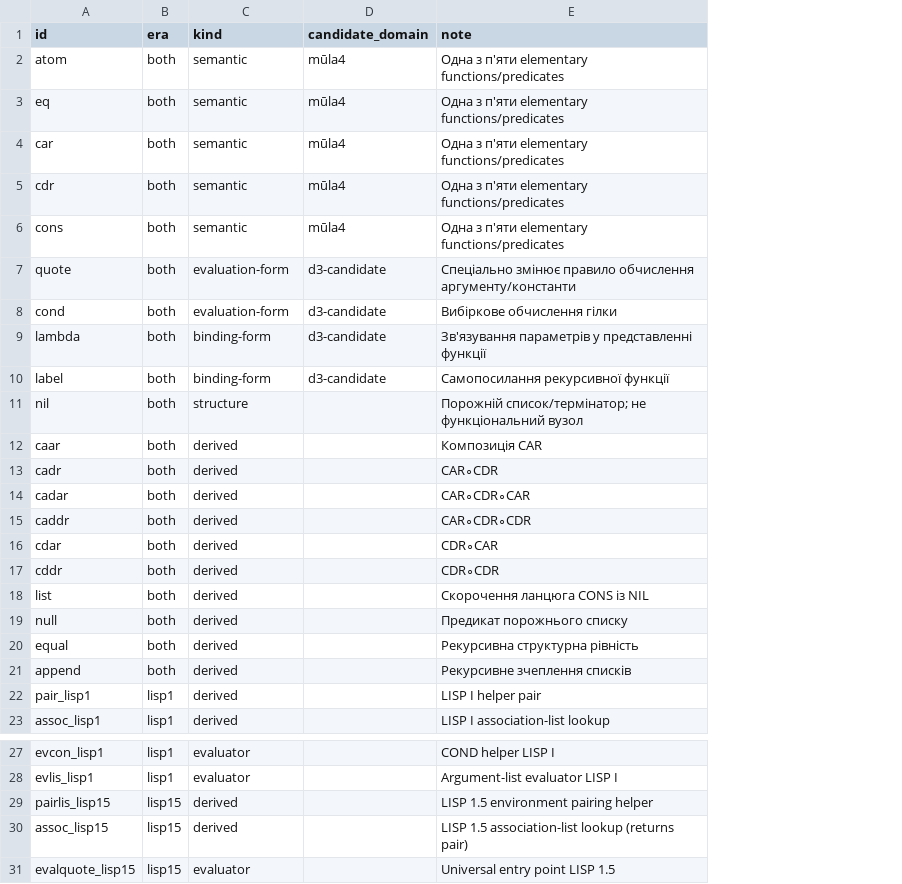
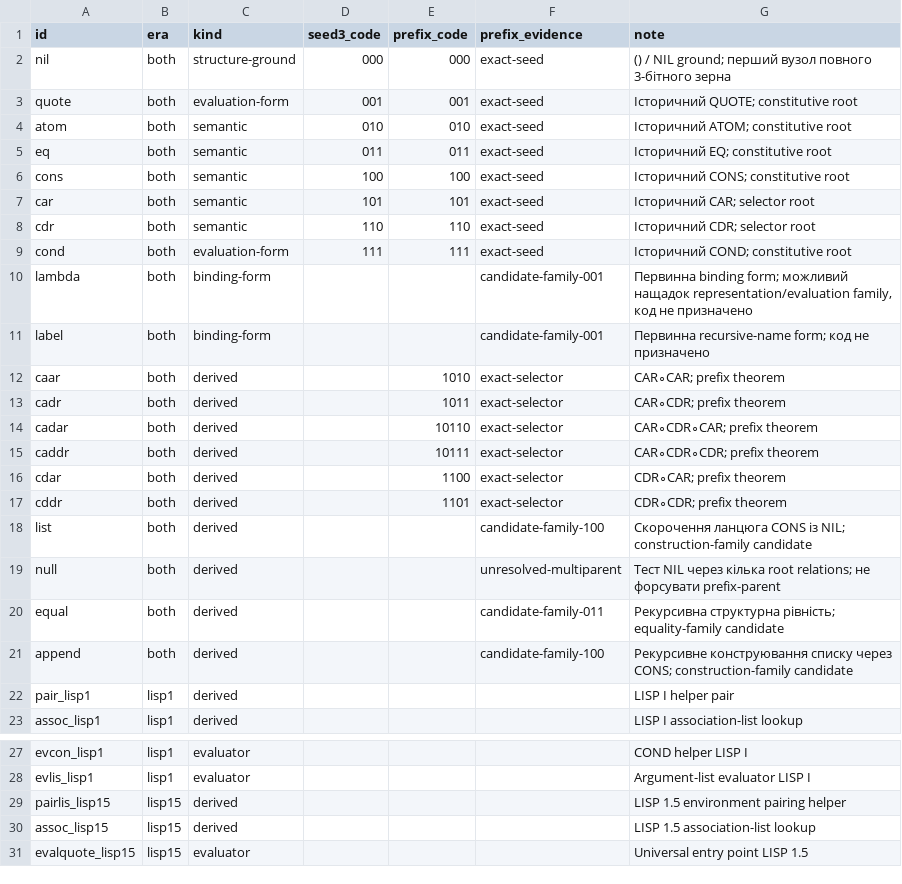
Before and after one commit to juv4uk/sens, a TSV file: docs/research/1962-lisp1-15-nodes.tsv, drawn as a sheet; only a part is shown, gaps mark what is left out; removed rows and columns are numbered as before the commit, all else as after; the diff names each change by its address in the sheet, - before the commit and + after, or states it on an @@ line.

Commit message:
research(1962): pivot corpus to full 3-bit seed

```diff
--- a/docs/research/1962-lisp1-15-nodes.tsv
+++ b/docs/research/1962-lisp1-15-nodes.tsv
-column D (candidate_domain), rows 2-5: all mūla4; rows 8-10: all d3-candidate
+column D (seed3_code), rows 4-5: 010 | 011; rows 7-9: 101 | 110 | 111
+column E (prefix_code), rows 4-5: 010 | 011; rows 7-17: 101 | 110 | 111 |  |  | 1010 | 1011 | 10110 | 10111 | 1100 | 1101
+column F (prefix_evidence), rows 4-5: exact-seed | exact-seed; rows 7-21: exact-seed | exact-seed | exact-seed | candidate-family-001 | candidate-family-001 | exact-selector | exact-selector | exact-selector | exact-selector | exact-selector | exact-selector | candidate-family-100 | unresolved-multiparent | candidate-family-011 | candidate-family-100
+row 2: nil | both | structure-ground | 000 | 000 | exact-seed | () / NIL ground; перший вузол повного 3-бітного зерна
+row 3: quote | both | evaluation-form | 001 | 001 | exact-seed | Історичний QUOTE; constitutive root
-G4 (note): Одна з п'яти elementary functions/predicates
+G4 (note): Історичний ATOM; constitutive root
-G5 (note): Одна з п'яти elementary functions/predicates
+G5 (note): Історичний EQ; constitutive root
+row 6: cons | both | semantic | 100 | 100 | exact-seed | Історичний CONS; constitutive root
-G7 (note): Одна з п'яти elementary functions/predicates
+G7 (note): Історичний CAR; selector root
-G8 (note): Одна з п'яти elementary functions/predicates
+G8 (note): Історичний CDR; selector root
-row 6: cons | both | semantic | mūla4 | Одна з п'яти elementary functions/predicates
-row 7: quote | both | evaluation-form | d3-candidate | Спеціально змінює правило обчислення аргументу/константи
-G9 (note): Вибіркове обчислення гілки
+G9 (note): Історичний COND; constitutive root
-G10 (note): Зв'язування параметрів у представленні функції
+G10 (note): Первинна binding form; можливий нащадок representation/evaluation family, код не призначено
-G11 (note): Самопосилання рекурсивної функції
+G11 (note): Первинна recursive-name form; код не призначено
-row 11: nil | both | structure |  | Порожній список/термінатор; не функціональний вузол
-G12 (note): Композиція CAR
+G12 (note): CAR∘CAR; prefix theorem
-G13 (note): CAR∘CDR
+G13 (note): CAR∘CDR; prefix theorem
-G14 (note): CAR∘CDR∘CAR
+G14 (note): CAR∘CDR∘CAR; prefix theorem
-G15 (note): CAR∘CDR∘CDR
+G15 (note): CAR∘CDR∘CDR; prefix theorem
-G16 (note): CDR∘CAR
+G16 (note): CDR∘CAR; prefix theorem
-G17 (note): CDR∘CDR
+G17 (note): CDR∘CDR; prefix theorem
-G18 (note): …CONS із NIL
+G18 (note): …CONS із NIL; construction-family candidate
-G19 (note): Предикат порожнього списку
+G19 (note): Тест NIL через кілька root relations; не форсувати prefix-parent
-G20 (note): Рекурсивна структурна рівність
+G20 (note): Рекурсивна структурна рівність; equality-family candidate
-G21 (note): Рекурсивне зчеплення списків
+G21 (note): Рекурсивне конструювання списку через CONS; construction-family candidate
-G30 (note): LISP 1.5 association-list lookup (returns pair)
+G30 (note): LISP 1.5 association-list lookup
```
